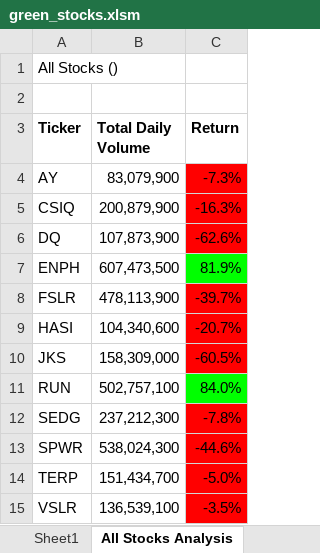
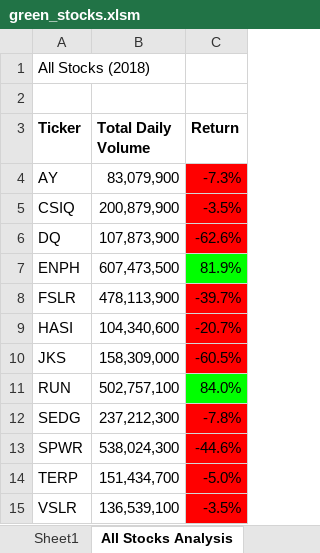
Before and after one commit to melisavacca/stock-analysis, an Excel workbook: green_stocks.xlsm, sheet All Stocks Analysis, drawn as a sheet; values as stored, in another font and other column widths than the file's, no borders; charts and pictures not drawn; the diff names each change by its address in the sheet, - before the commit and + after, or states it on an @@ line.

Commit message:
Add files via upload

```diff
--- a/green_stocks.xlsm (sheet All Stocks Analysis)
+++ b/green_stocks.xlsm (sheet All Stocks Analysis)
-A1 (Ticker): All Stocks ()
+A1 (Ticker): All Stocks (2018)
-C5 (Return): -16.3%
+C5 (Return): -3.5%
```
Also changed, not shown: charts or pictures.
